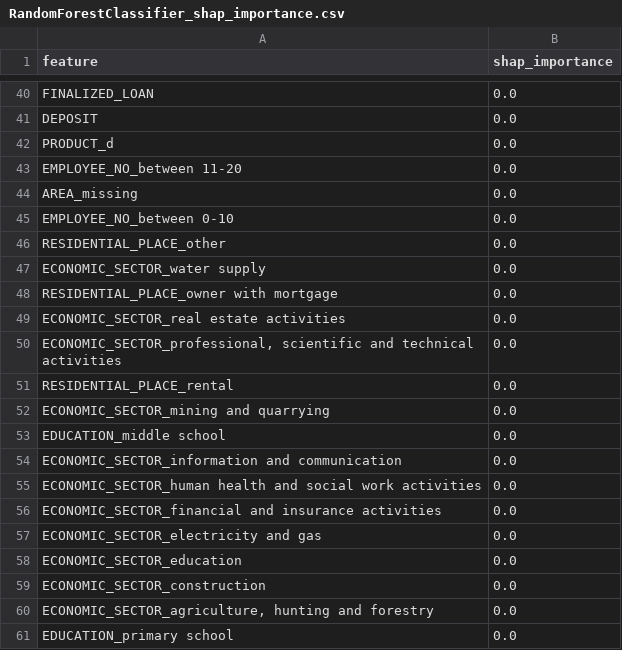
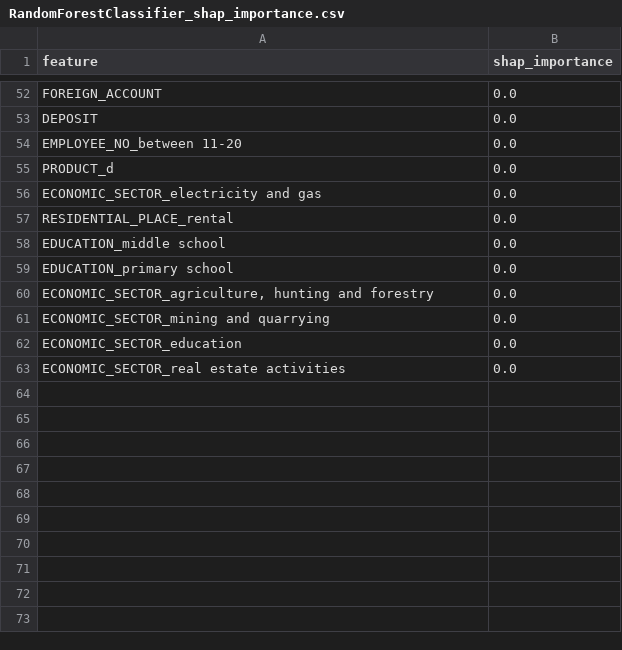
Before and after one commit to UserKrzysztof/AutoML-projekt-2, a CSV file: example/results/explanations/RandomForestClassifier_shap_importance.csv, drawn as a sheet; only a part is shown, gaps mark what is left out; removed rows and columns are numbered as before the commit, all else as after; the diff covers the shown part only; the diff names each change by its address in the sheet, - before the commit and + after, or states it on an @@ line.

```diff
--- a/example/results/explanations/RandomForestClassifier_shap_importance.csv
+++ b/example/results/explanations/RandomForestClassifier_shap_importance.csv
-A52 (feature): FINALIZED_LOAN
+A52 (feature): FOREIGN_ACCOUNT
@@ row 43 moved to row 54: EMPLOYEE_NO_between 11-20 @@
@@ row 44 moved to row 50: AREA_missing @@
-A56 (feature): EMPLOYEE_NO_between 0-10
+A56 (feature): ECONOMIC_SECTOR_electricity and gas
-A57 (feature): RESIDENTIAL_PLACE_other
+A57 (feature): RESIDENTIAL_PLACE_rental
@@ row 53 moved to row 58: EDUCATION_middle school @@
@@ row 61 moved to row 59: EDUCATION_primary school @@
-A60 (feature): ECONOMIC_SECTOR_water supply
+A60 (feature): ECONOMIC_SECTOR_agriculture, hunting and forestry
-A61 (feature): RESIDENTIAL_PLACE_owner with mortgage
+A61 (feature): ECONOMIC_SECTOR_mining and quarrying
@@ row 58 moved to row 62: ECONOMIC_SECTOR_education @@
-row 50: ECONOMIC_SECTOR_professional, scientific and technical activities | 0.0
-row 51: RESIDENTIAL_PLACE_rental | 0.0
-row 52: ECONOMIC_SECTOR_mining and quarrying | 0.0
-row 54: ECONOMIC_SECTOR_information and communication | 0.0
-row 55: ECONOMIC_SECTOR_human health and social work activities | 0.0
-row 56: ECONOMIC_SECTOR_financial and insurance activities | 0.0
-row 57: ECONOMIC_SECTOR_electricity and gas | 0.0
-row 59: ECONOMIC_SECTOR_construction | 0.0
-row 60: ECONOMIC_SECTOR_agriculture, hunting and forestry | 0.0
```
Also changed, not shown: 31 added rows, 20 removed rows and 18 edited cells elsewhere in this file, 31 other files.
